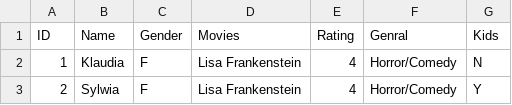
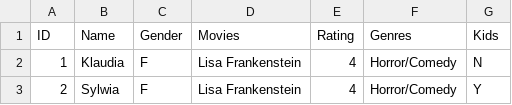
Before and after one commit to ZanetaP02/DATA-607, a CSV file: Movies Info.csv, drawn as a sheet; only a part is shown.

Commit message:
Update Movies Info.csv

```diff
--- a/Movies Info.csv
+++ b/Movies Info.csv
@@ -1,2 +1,2 @@
-ID,Name,Gender,Movies,Rating,Genral ,Kids
+ID,Name,Gender,Movies,Rating,Genres,Kids
 1,Klaudia,F,Lisa Frankenstein,4,Horror/Comedy,N
```
